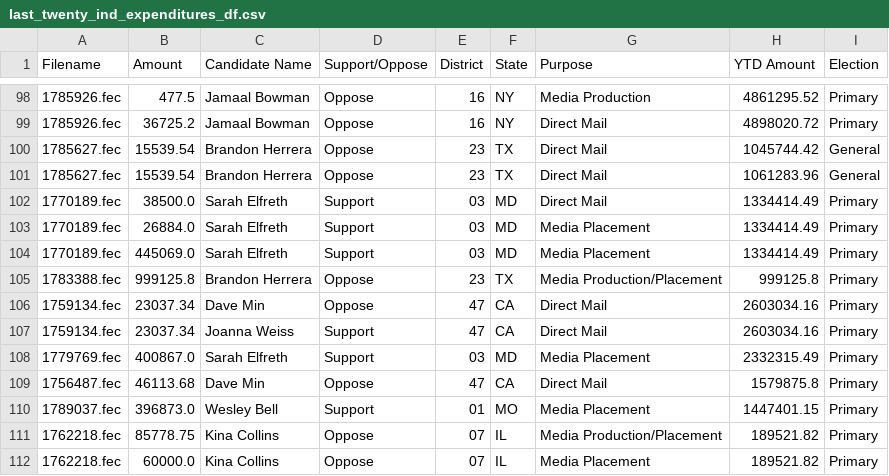
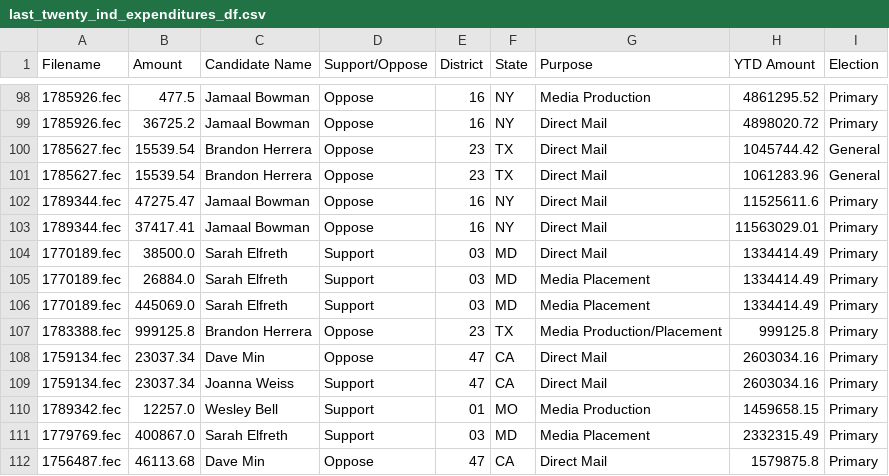
Before and after one commit to lemonaidn/udp_bot, a CSV file: last_twenty_ind_expenditures_df.csv, drawn as a sheet; only a part is shown, gaps mark what is left out; the shorter side is filled out with more unchanged rows; the diff names each change by its address in the sheet, - before the commit and + after, or states it on an @@ line.

```diff
--- a/last_twenty_ind_expenditures_df.csv
+++ b/last_twenty_ind_expenditures_df.csv
+row 102: 1789344.fec | 47275.47 | Jamaal Bowman | Oppose | 16 | NY | Direct Mail | 11525611.6 | Primary
+row 103: 1789344.fec | 37417.41 | Jamaal Bowman | Oppose | 16 | NY | Direct Mail | 11563029.01 | Primary
+row 110: 1789342.fec | 12257.0 | Wesley Bell | Support | 01 | MO | Media Production | 1459658.15 | Primary
```
Also changed, not shown: fec_urls.csv, pdf_urls.csv, 4 other files.
